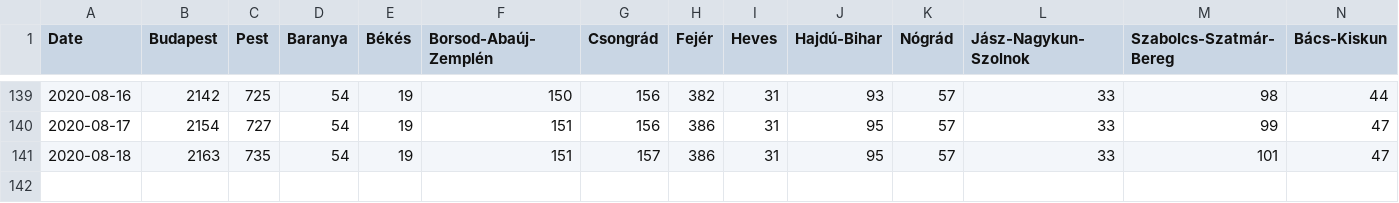
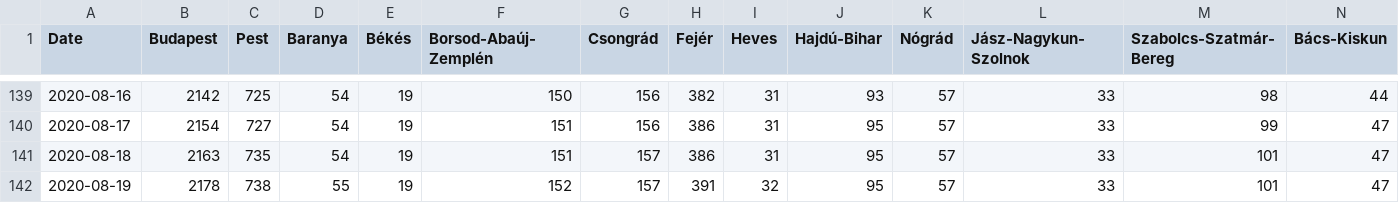
Before and after one commit to nickgon/Hungary-COVID19-Data, a CSV file: Hungary_COVID19_data_by_county.csv, drawn as a sheet; only a part is shown, gaps mark what is left out; rows hold the shown columns only; the diff names each change by its address in the sheet, - before the commit and + after, or states it on an @@ line.

```diff
--- a/Hungary_COVID19_data_by_county.csv
+++ b/Hungary_COVID19_data_by_county.csv
+row 142: 2020-08-19 | 2178 | 738 | 55 | 19 | 152 | 157 | 391 | 32 | 95 | 57 | 33 | 101 | 47
```
Also changed, not shown: Hungary_COVID19_data_total.csv, 1 other file.
